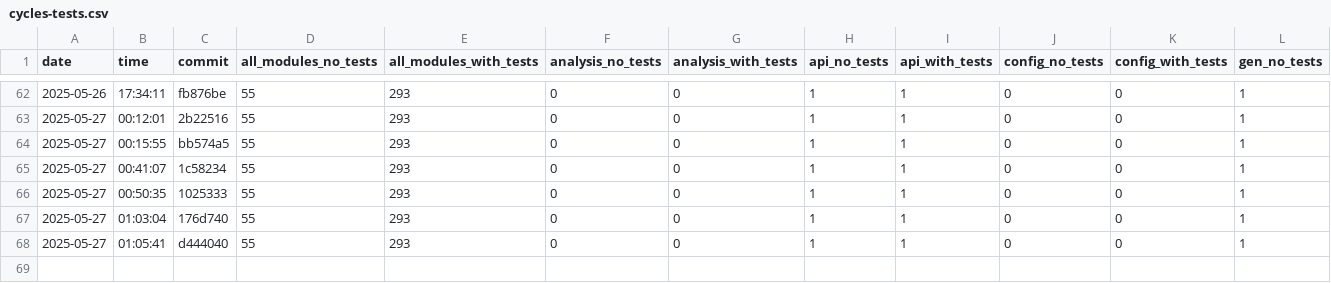
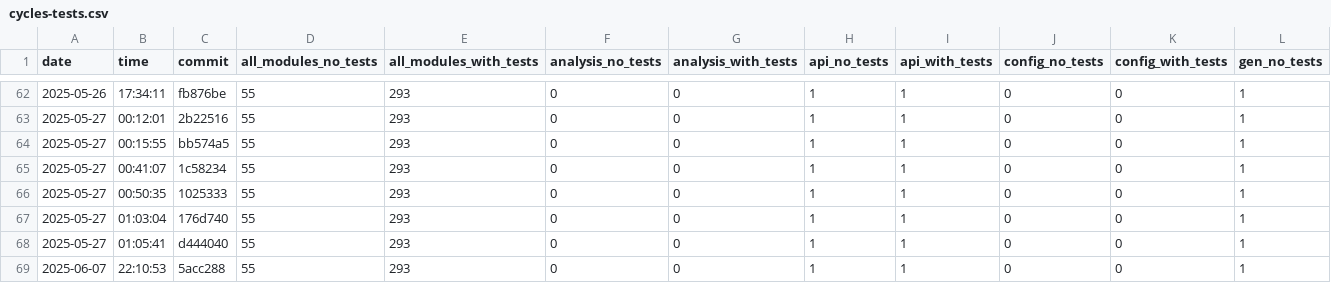
Before and after one commit to useocl/use, a CSV file: docs/archunit-results/cycles-tests.csv, drawn as a sheet; only a part is shown, gaps mark what is left out; rows hold the shown columns only; the diff names each change by its address in the sheet, - before the commit and + after, or states it on an @@ line.

```diff
--- a/docs/archunit-results/cycles-tests.csv
+++ b/docs/archunit-results/cycles-tests.csv
+row 69: 2025-06-07 | 22:10:53 | 5acc288 | 55 | 293 | 0 | 0 | 1 | 1 | 0 | 0 | 1
```
Also changed, not shown: docs/archunit-results/build-times.csv, docs/archunit-results/layer-violations.csv.
